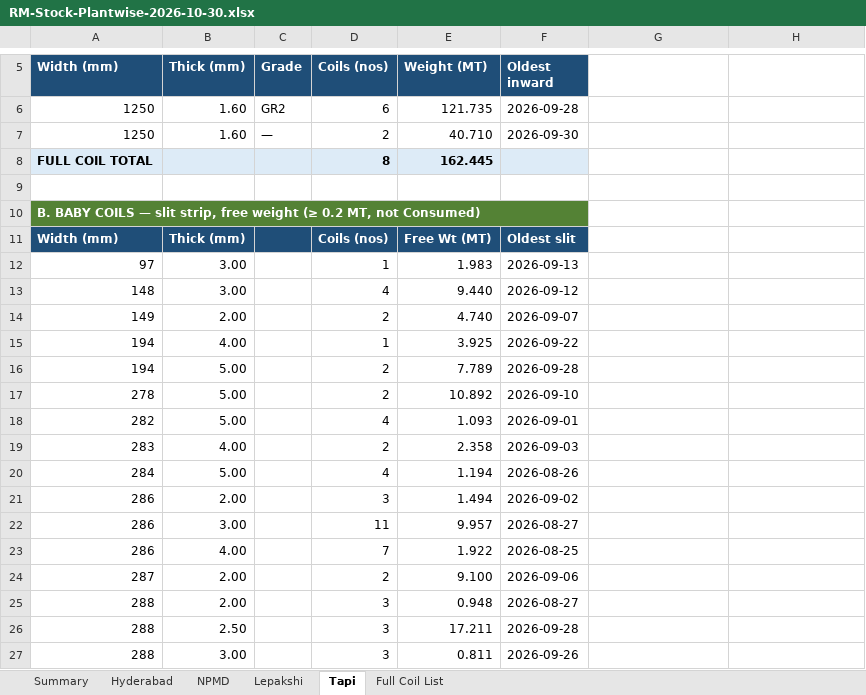
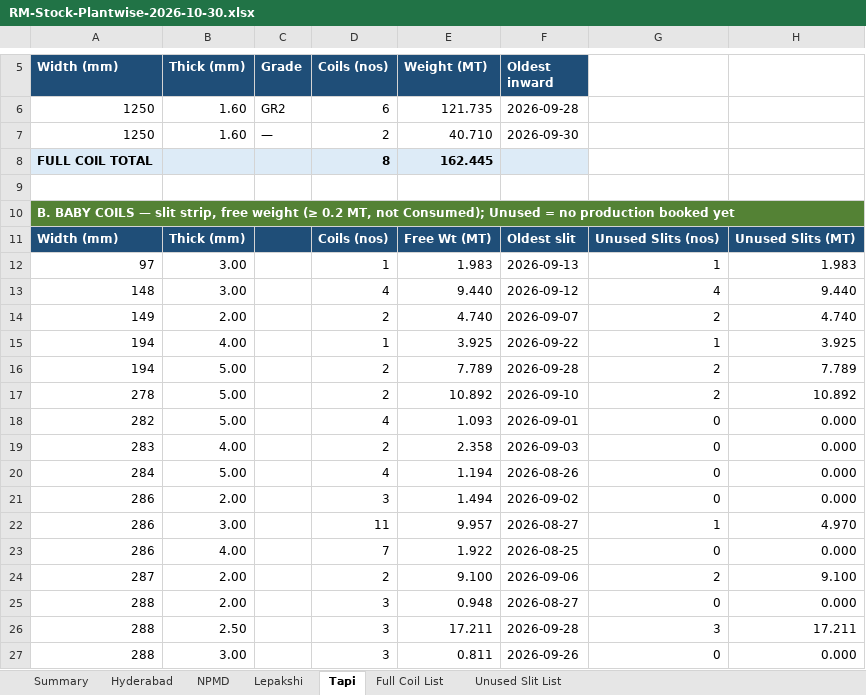
Before and after one commit to PB-TMT-ai/jsw-pipes-inventory, an Excel workbook: reports/RM-Stock-Plantwise-2026-10-30.xlsx, sheet Tapi, drawn as a sheet; only a part is shown, gaps mark what is left out; values as stored, in another font and other column widths than the file's, no borders; the diff covers the shown part only; the diff names each change by its address in the sheet, - before the commit and + after, or states it on an @@ line.

```diff
--- a/reports/RM-Stock-Plantwise-2026-10-30.xlsx (sheet Tapi)
+++ b/reports/RM-Stock-Plantwise-2026-10-30.xlsx (sheet Tapi)
+sheet tab: Unused Slit List
-A10 (Width (mm)): …MT, not Consumed)
+A10 (Width (mm)): …MT, not Consumed); Unused = no production booked yet
-A10:F10 merged
+A10:H10 merged
-G11: (empty)
+G11: Unused Slits (nos)
-G11:H11 fill: none
+G11:H11 fill: #1F4E78
-H11: (empty)
+H11: Unused Slits (MT)
-G12: (empty)
+G12: 1
-H12: (empty)
+H12: 1.983
-G13: (empty)
+G13: 4
-H13: (empty)
+H13: 9.440
-G14: (empty)
+G14: 2
-H14: (empty)
+H14: 4.740
-G15: (empty)
+G15: 1
-H15: (empty)
+H15: 3.925
-G16:G17: (empty)
+G16:G17: 2
-H16: (empty)
+H16: 7.789
-H17: (empty)
+H17: 10.892
-G18:G21: (empty)
+G18:G21: 0
-H18:H21: (empty)
+H18:H21: 0.000
-G22: (empty)
+G22: 1
-H22: (empty)
+H22: 4.970
-G23: (empty)
+G23: 0
-H23: (empty)
+H23: 0.000
-G24: (empty)
+G24: 2
-H24: (empty)
+H24: 9.100
-G25: (empty)
+G25: 0
-H25: (empty)
+H25: 0.000
-G26: (empty)
+G26: 3
-H26: (empty)
+H26: 17.211
-G27: (empty)
+G27: 0
-H27: (empty)
+H27: 0.000
```
Also changed, not shown: 54 edited cells, cell formats and merged cells elsewhere in this sheet, sheet Hyderabad, sheet Lepakshi, sheet NPMD, sheet Summary.
